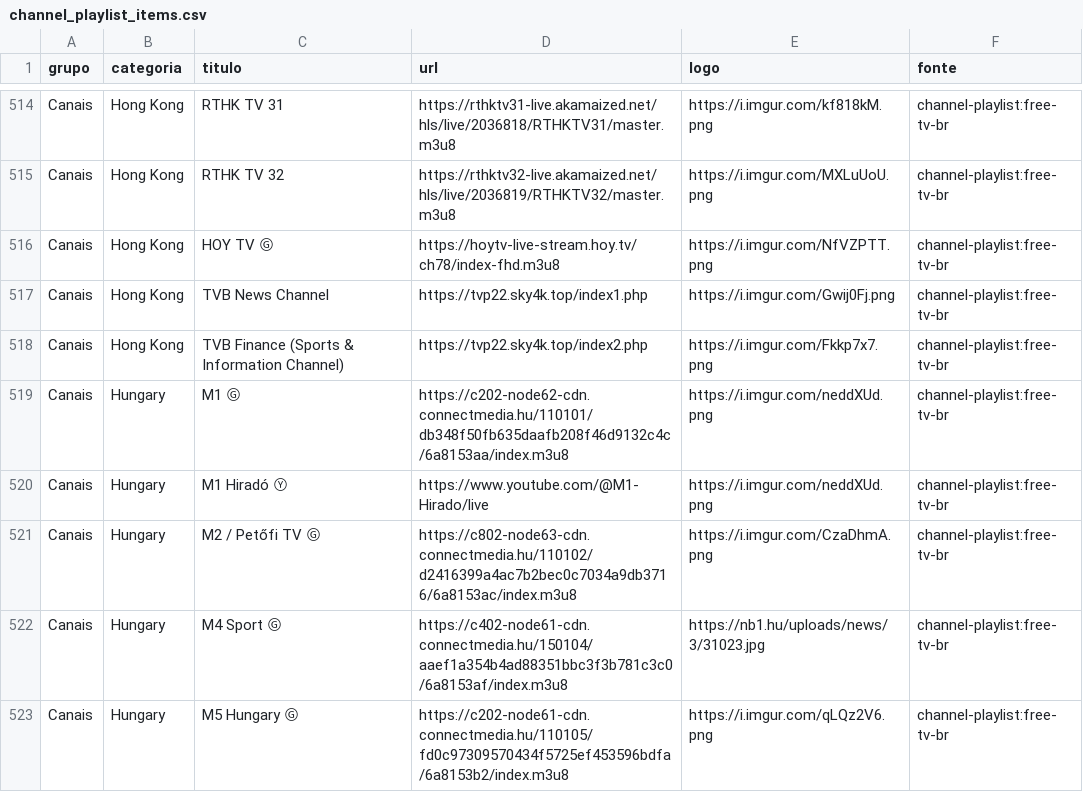
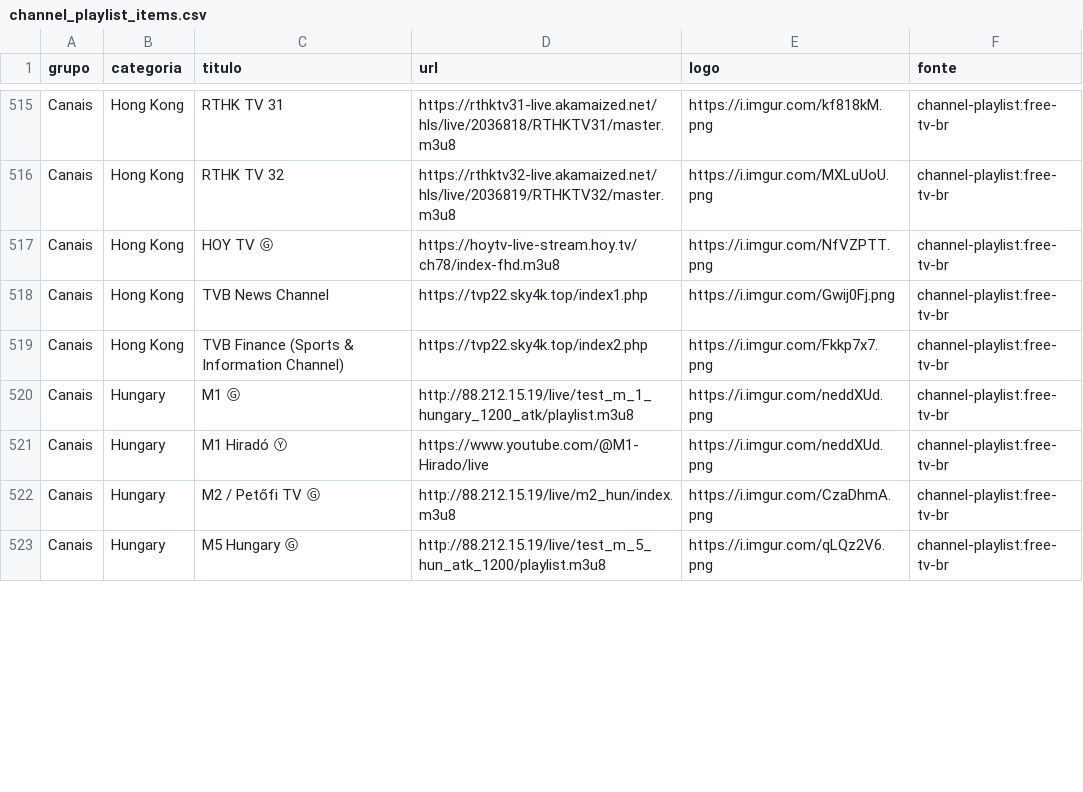
Before and after one commit to kaykewf13/animeout, a CSV file: sources/channel_playlist_items.csv, drawn as a sheet; only a part is shown, gaps mark what is left out; the diff covers the shown part only.

Commit message:
auto update live + stable VOD

```diff
--- a/sources/channel_playlist_items.csv
+++ b/sources/channel_playlist_items.csv
@@ -518,6 +519,5 @@ Canais,Hong Kong,TVB News Channel,https://tvp22.sky4k.top/index1.php,https://i.i
 Canais,Hong Kong,TVB Finance (Sports & Information Channel),https://tvp22.sky4k.top/index2.php,https://i.imgur.com/Fkkp7x7.png,channel-playlist:free-tv-br
-Canais,Hungary,M1 Ⓖ,https://c202-node62-cdn.connectmedia.hu/110101/db348f50fb635daafb208f46d9132c4c/6a8153aa/index.m3u8,https://i.imgur.com/neddXUd.png,channel-playlist:free-tv-br
+Canais,Hungary,M1 Ⓖ,http://88.212.15.19/live/test_m_1_hungary_1200_atk/playlist.m3u8,https://i.imgur.com/neddXUd.png,channel-playlist:free-tv-br
 Canais,Hungary,M1 Hiradó Ⓨ,https://www.youtube.com/@M1-Hirado/live,https://i.imgur.com/neddXUd.png,channel-playlist:free-tv-br
-Canais,Hungary,M2 / Petőfi TV Ⓖ,https://c802-node63-cdn.connectmedia.hu/110102/d2416399a4ac7b2bec0c7034a9db3716/6a8153ac/index.m3u8,https://i.imgur.com/CzaDhmA.png,channel-playlist:free-tv-br
-Canais,Hungary,M4 Sport Ⓖ,https://c402-node61-cdn.connectmedia.hu/150104/aaef1a354b4ad88351bbc3f3b781c3c0/6a8153af/index.m3u8,https://nb1.hu/uploads/news/3/31023.jpg,channel-playlist:free-tv-br
-Canais,Hungary,M5 Hungary Ⓖ,https://c202-node61-cdn.connectmedia.hu/110105/fd0c97309570434f5725ef453596bdfa/6a8153b2/index.m3u8,https://i.imgur.com/qLQz2V6.png,channel-playlist:free-tv-br
+Canais,Hungary,M2 / Petőfi TV Ⓖ,http://88.212.15.19/live/m2_hun/index.m3u8,https://i.imgur.com/CzaDhmA.png,channel-playlist:free-tv-br
+Canais,Hungary,M5 Hungary Ⓖ,http://88.212.15.19/live/test_m_5_hun_atk_1200/playlist.m3u8,https://i.imgur.com/qLQz2V6.png,channel-playlist:free-tv-br
```
Also changed, not shown: 4 added rows, 7 removed rows and 5 edited cells elsewhere in this file, 2 other files.
